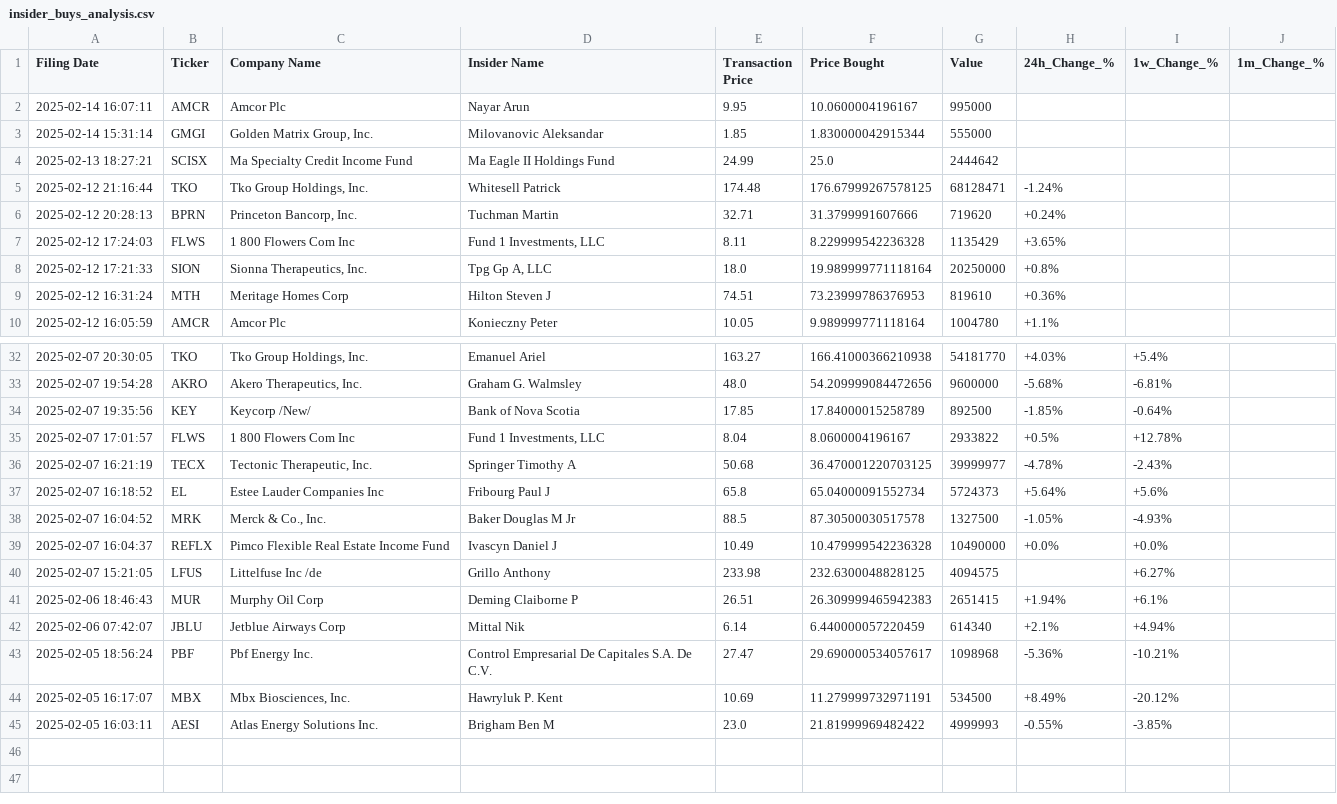
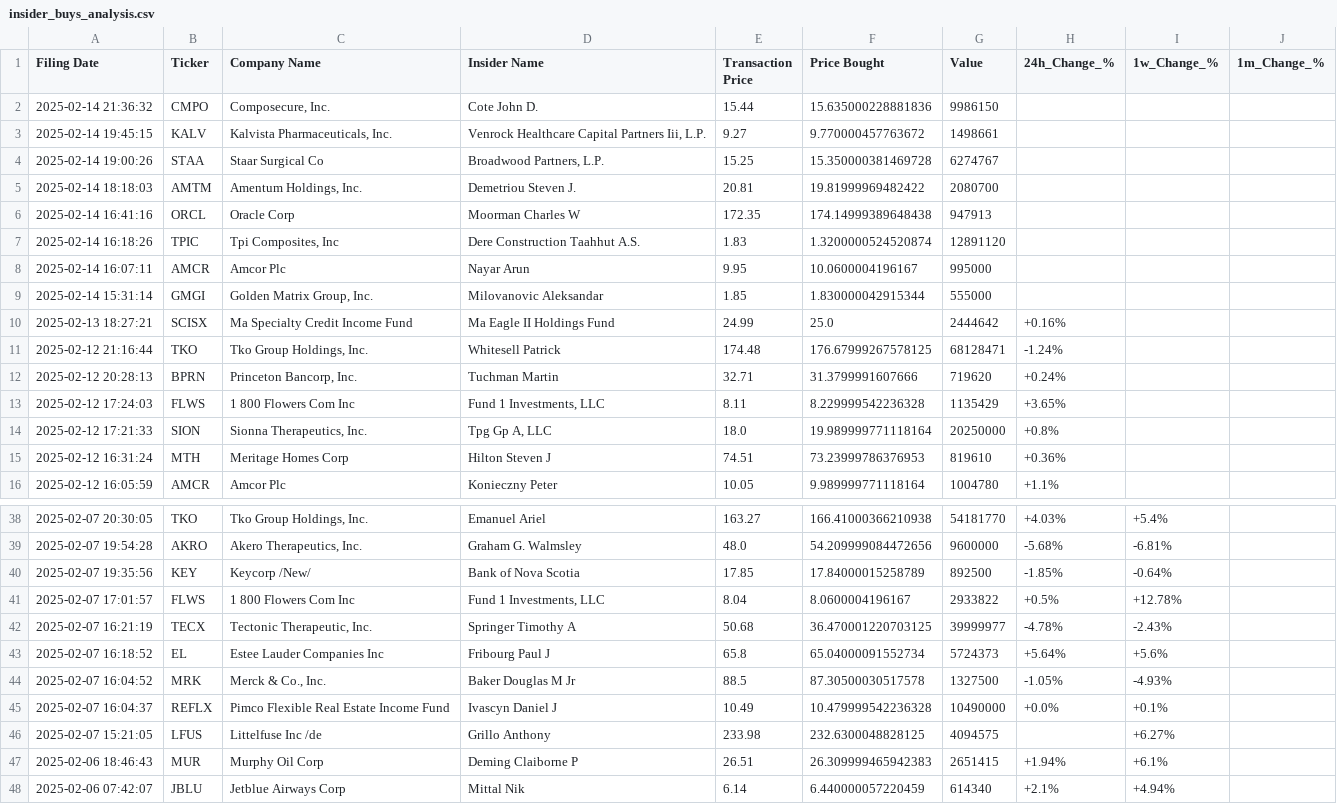
Before and after one commit to avillanuevak/Insider_Trades, a CSV file: insider_buys_analysis.csv, drawn as a sheet; only a part is shown, gaps mark what is left out; the shorter side is filled out with more unchanged rows.

Commit message:
analysis updated

```diff
--- a/insider_buys_analysis.csv
+++ b/insider_buys_analysis.csv
@@ -1,5 +1,11 @@
 Filing Date,Ticker,Company Name,Insider Name,Transaction Price,Price Bought,Value,24h_Change_%,1w_Change_%,1m_Change_%
+2025-02-14 21:36:32,CMPO,"Composecure, Inc.",Cote John D.,15.44,15.635000228881836,9986150,,,
+2025-02-14 19:45:15,KALV,"Kalvista Pharmaceuticals, Inc.","Venrock Healthcare Capital Partners Iii, L.P.",9.27,9.770000457763672,1498661,,,
+2025-02-14 19:00:26,STAA,Staar Surgical Co,"Broadwood Partners, L.P.",15.25,15.350000381469728,6274767,,,
+2025-02-14 18:18:03,AMTM,"Amentum Holdings, Inc.",Demetriou Steven J.,20.81,19.81999969482422,2080700,,,
+2025-02-14 16:41:16,ORCL,Oracle Corp,Moorman Charles W,172.35,174.14999389648438,947913,,,
+2025-02-14 16:18:26,TPIC,"Tpi Composites, Inc",Dere Construction Taahhut A.S.,1.83,1.3200000524520874,12891120,,,
 2025-02-14 16:07:11,AMCR,Amcor Plc,Nayar Arun,9.95,10.0600004196167,995000,,,
 2025-02-14 15:31:14,GMGI,"Golden Matrix Group, Inc.",Milovanovic Aleksandar,1.85,1.830000042915344,555000,,,
-2025-02-13 18:27:21,SCISX,Ma Specialty Credit Income Fund,Ma Eagle II Holdings Fund,24.99,25.0,2444642,,,
+2025-02-13 18:27:21,SCISX,Ma Specialty Credit Income Fund,Ma Eagle II Holdings Fund,24.99,25.0,2444642,+0.16%,,
 2025-02-12 21:16:44,TKO,"Tko Group Holdings, Inc.",Whitesell Patrick,174.48,176.67999267578125,68128471,-1.24%,,
@@ -38,3 +44,3 @@ Filing Date,Ticker,Company Name,Insider Name,Transaction Price,Price Bought,Valu
 2025-02-07 16:04:52,MRK,"Merck & Co., Inc.",Baker Douglas M Jr,88.5,87.30500030517578,1327500,-1.05%,-4.93%,
-2025-02-07 16:04:37,REFLX,Pimco Flexible Real Estate Income Fund,Ivascyn Daniel J,10.49,10.479999542236328,10490000,+0.0%,+0.0%,
+2025-02-07 16:04:37,REFLX,Pimco Flexible Real Estate Income Fund,Ivascyn Daniel J,10.49,10.479999542236328,10490000,+0.0%,+0.1%,
 2025-02-07 15:21:05,LFUS,Littelfuse Inc /de,Grillo Anthony,233.98,232.6300048828125,4094575,,+6.27%,
```
Also changed, not shown: Scraping/insider_buys.csv, 2 other files.
